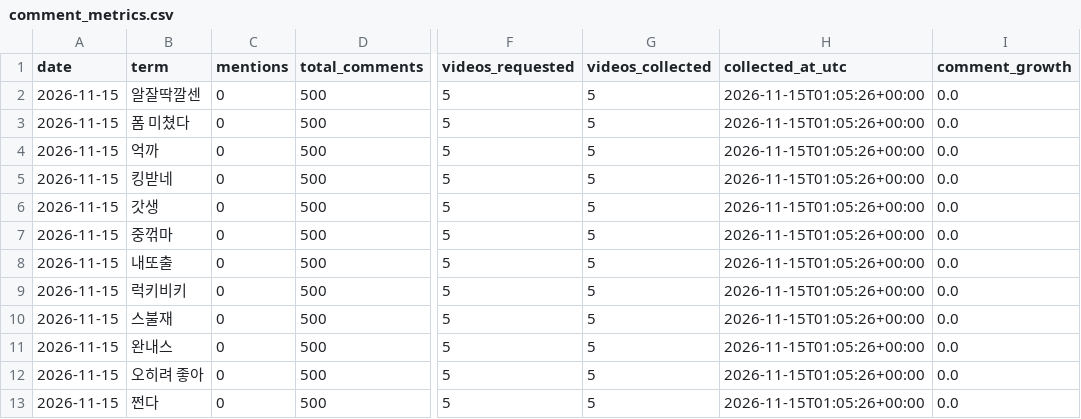
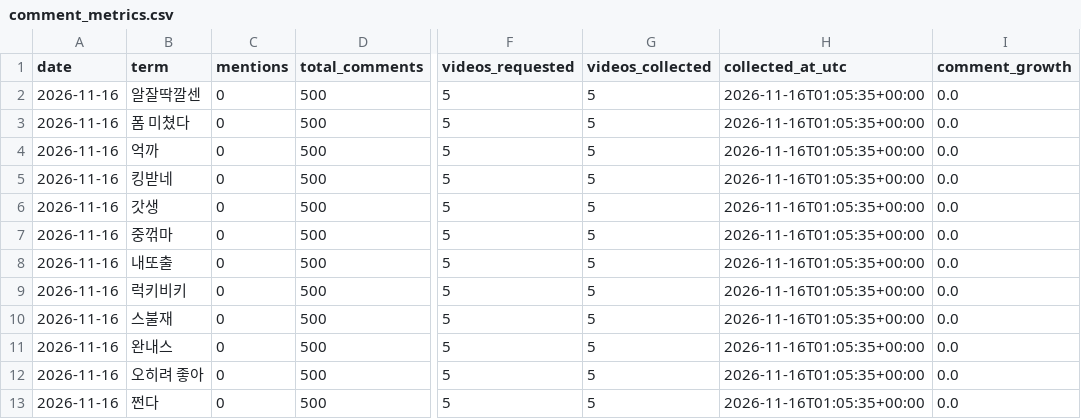
Before and after one commit to sgnk1324/trendtier, a CSV file: data/comment_metrics.csv, drawn as a sheet; only a part is shown, gaps mark what is left out; the diff names each change by its address in the sheet, - before the commit and + after, or states it on an @@ line.

```diff
--- a/data/comment_metrics.csv
+++ b/data/comment_metrics.csv
-A2:A13 (date): 2026-11-15
+A2:A13 (date): 2026-11-16
-H2:H13 (collected_at_utc): 2026-11-15T01:05:26+00:00
+H2:H13 (collected_at_utc): 2026-11-16T01:05:35+00:00
```
Also changed, not shown: data/comment_history.csv.
